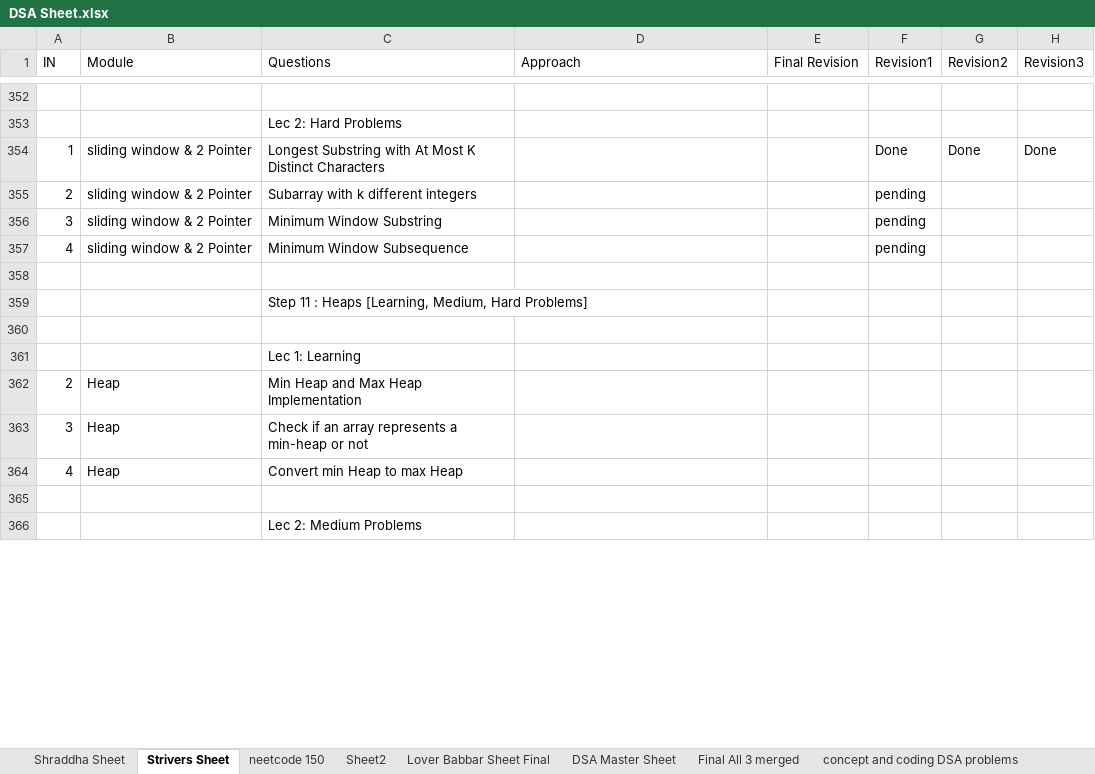
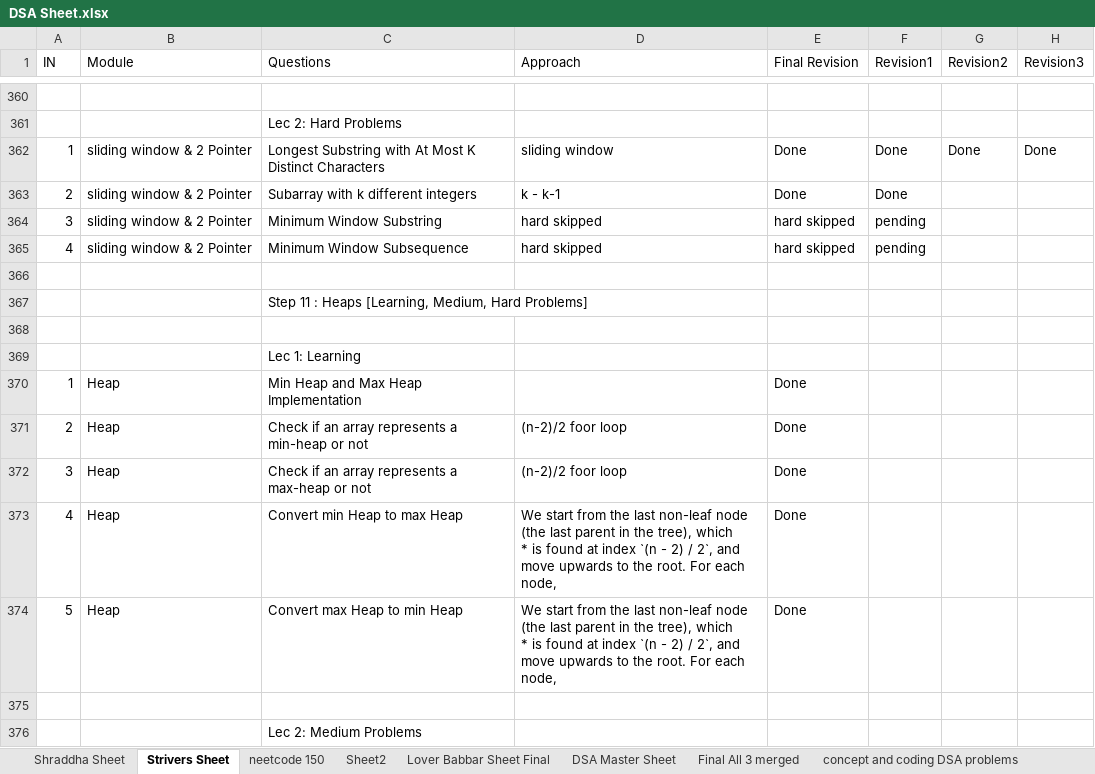
Before and after one commit to ronakvp1998/DSA, an Excel workbook: DSA Sheet.xlsx, sheet Strivers Sheet, drawn as a sheet; only a part is shown, gaps mark what is left out; values as stored, in another font and other column widths than the file's, no cell formats; table styles not drawn; addresses are those after the commit; ↵ is a line break in a cell; the diff covers the shown part only; the diff names each change by its address in the sheet, - before the commit and + after, or states it on an @@ line.

```diff
--- a/DSA Sheet.xlsx (sheet Strivers Sheet)
+++ b/DSA Sheet.xlsx (sheet Strivers Sheet)
-D362 (Approach): (empty)
+D362 (Approach): sliding window
-E362:E363 (Final Revision): (empty)
+E362:E363 (Final Revision): Done
-D363 (Approach): (empty)
+D363 (Approach): k - k-1
-F363 (Revision1): pending
+F363 (Revision1): Done
-D364:D365 (Approach): (empty)
+D364:D365 (Approach): hard skipped
-E364:E365 (Final Revision): (empty)
+E364:E365 (Final Revision): hard skipped
-A370 (IN): 2
+A370 (IN): 1
-E370:E371 (Final Revision): (empty)
+E370:E371 (Final Revision): Done
-A371 (IN): 3
+A371 (IN): 2
-D371 (Approach): (empty)
+D371 (Approach): (n-2)/2 foor loop
+row 372: 3 | Heap | Check if an array represents a max-heap or not | (n-2)/2 foor loop | Done
-D373 (Approach): (empty)
+D373 (Approach): We start from the last non-leaf node (the last parent in the tree), which ↵ * is found at index `(n - 2) / 2`, and move upwards to the root. For each node,
-E373 (Final Revision): (empty)
+E373 (Final Revision): Done
+row 374: 5 | Heap | Convert max Heap to min Heap | We start from the last non-leaf node (the last parent in the tree), which ↵ * is found at index `(n - 2) / 2`, and move upwards to the root. For each node, | Done
```
Also changed, not shown: 29 added rows, 3 removed rows and 96 edited cells elsewhere in this sheet, sheet neetcode 150, cell formats, 4 other files.
